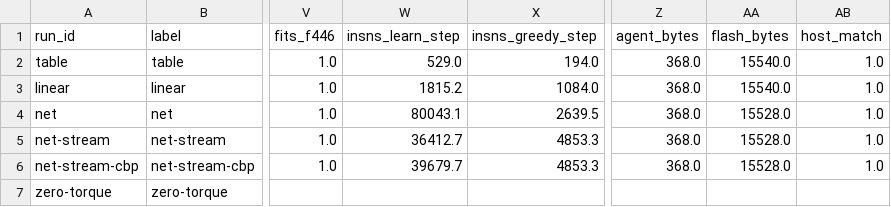
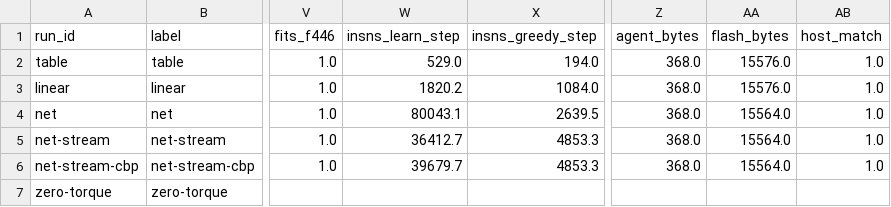
Before and after one commit to pillanagrovi1/Gait_adaptive_robot, a CSV file: results/figures/adaptation_pendulum_scratch_summary.csv, drawn as a sheet; only a part is shown, gaps mark what is left out; the diff names each change by its address in the sheet, - before the commit and + after, or states it on an @@ line.

```diff
--- a/results/figures/adaptation_pendulum_scratch_summary.csv
+++ b/results/figures/adaptation_pendulum_scratch_summary.csv
-AA2:AA3 (flash_bytes): 15540.0
+AA2:AA3 (flash_bytes): 15576.0
-W3 (insns_learn_step): 1815.2
+W3 (insns_learn_step): 1820.2
-AA4:AA6 (flash_bytes): 15528.0
+AA4:AA6 (flash_bytes): 15564.0
```
Also changed, not shown: results/figures/adaptation_pendulum_summary.csv, results/figures/cartpole_main_tuned_summary.csv, 18 other files.
